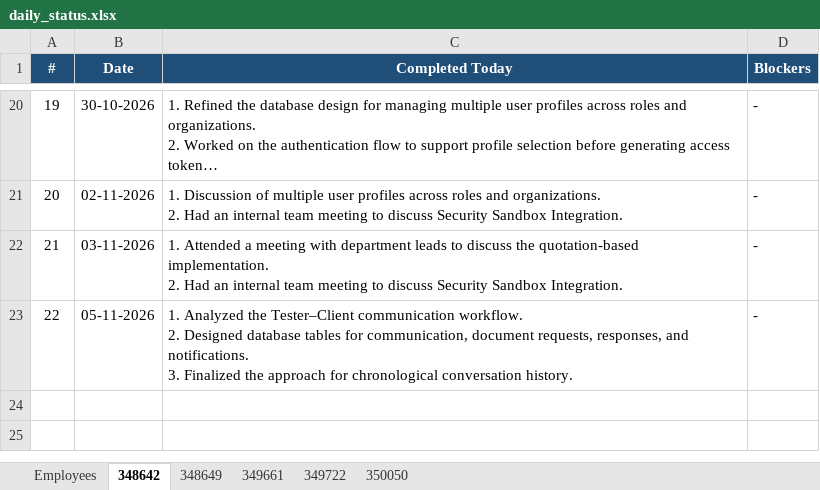
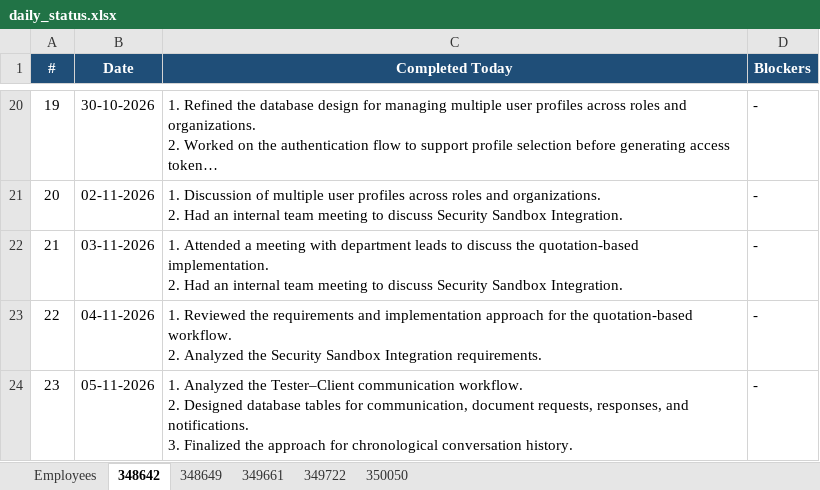
Before and after one commit to vishnumohan350050/webportal-daily-status, an Excel workbook: daily_status.xlsx, sheet 348642, drawn as a sheet; only a part is shown, gaps mark what is left out; long unchanged cells end in …; values as stored, in another font and other column widths than the file's, no borders; addresses are those after the commit; ↵ is a line break in a cell; the diff names each change by its address in the sheet, - before the commit and + after, or states it on an @@ line.

Commit message:
Daily status update (run 42039170198)

```diff
--- a/daily_status.xlsx (sheet 348642)
+++ b/daily_status.xlsx (sheet 348642)
+row 23: 22 | 04-11-2026 | 1. Reviewed the requirements and implementation approach for the quotation-based workflow. ↵ 2. Analyzed the Security Sandbox Integration requirements. | -
@@ column A (#) renumbered from row 24 down @@
```
